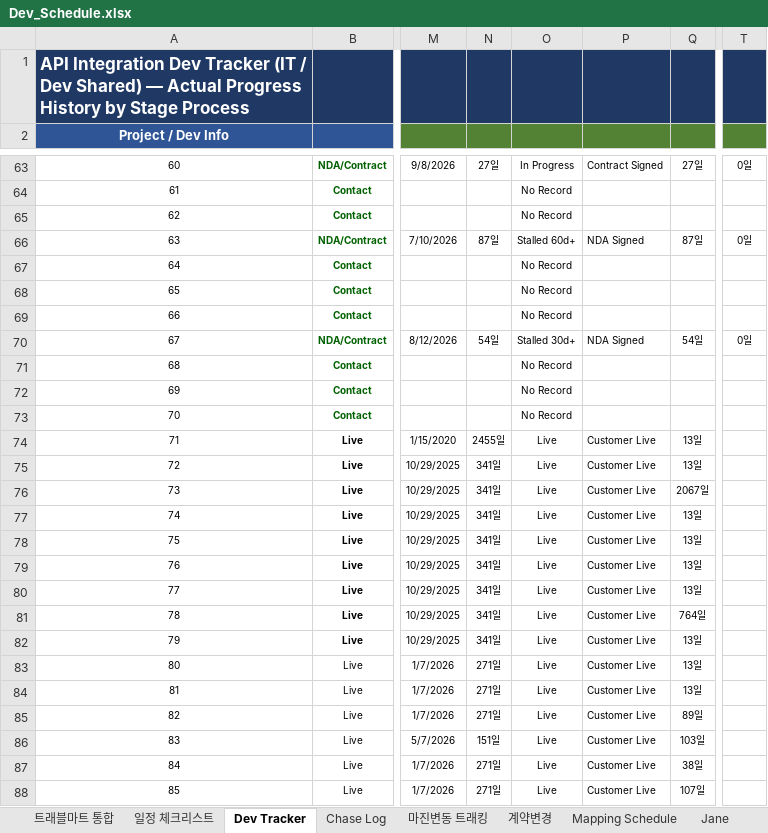
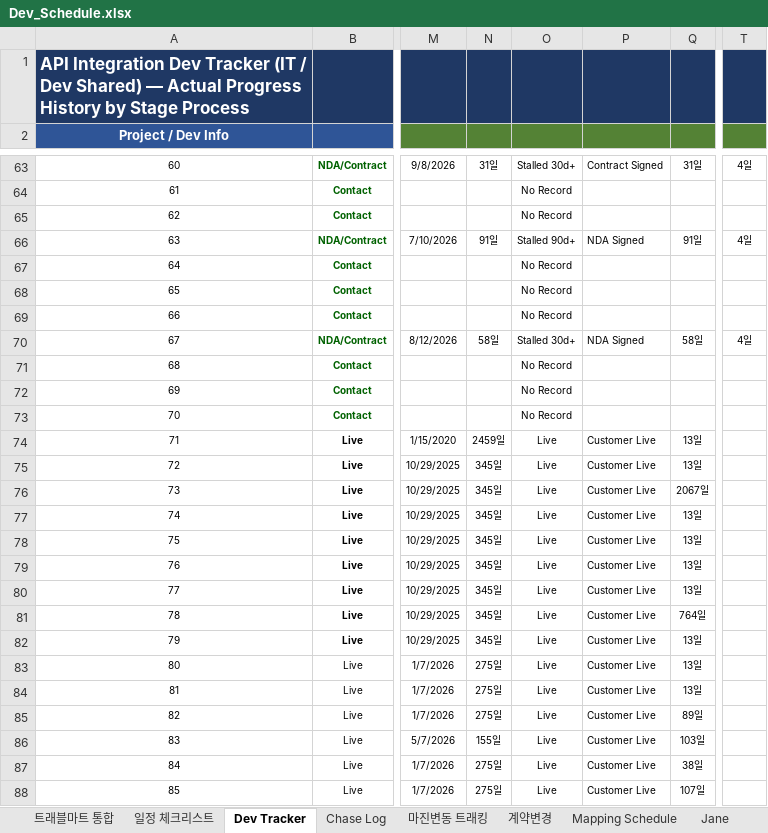
Before and after one commit to bstars00-rgb/Integration-Tracker, an Excel workbook: data/Dev_Schedule.xlsx, sheet Dev Tracker, drawn as a sheet; only a part is shown, gaps mark what is left out; values as stored, in another font and other column widths than the file's, no borders; conditional formats not drawn; the diff covers the shown part only; the diff names each change by its address in the sheet, - before the commit and + after, or states it on an @@ line.

```diff
--- a/data/Dev_Schedule.xlsx (sheet Dev Tracker)
+++ b/data/Dev_Schedule.xlsx (sheet Dev Tracker)
-N63: 27일
+N63: 31일
-O63: In Progress
+O63: Stalled 30d+
-Q63: 27일
+Q63: 31일
-T63: 0일
+T63: 4일
-N66: 87일
+N66: 91일
-O66: Stalled 60d+
+O66: Stalled 90d+
-Q66: 87일
+Q66: 91일
-T66: 0일
+T66: 4일
-N70: 54일
+N70: 58일
-Q70: 54일
+Q70: 58일
-T70: 0일
+T70: 4일
-N74: 2455일
+N74: 2459일
-N75:N82: 341일
+N75:N82: 345일
-N83:N85: 271일
+N83:N85: 275일
-N86: 151일
+N86: 155일
-N87:N88: 271일
+N87:N88: 275일
```
Also changed, not shown: 99 edited cells elsewhere in this sheet, sheet Dev Tracker (백업), sheet Mapping Schedule, 3 other files.
